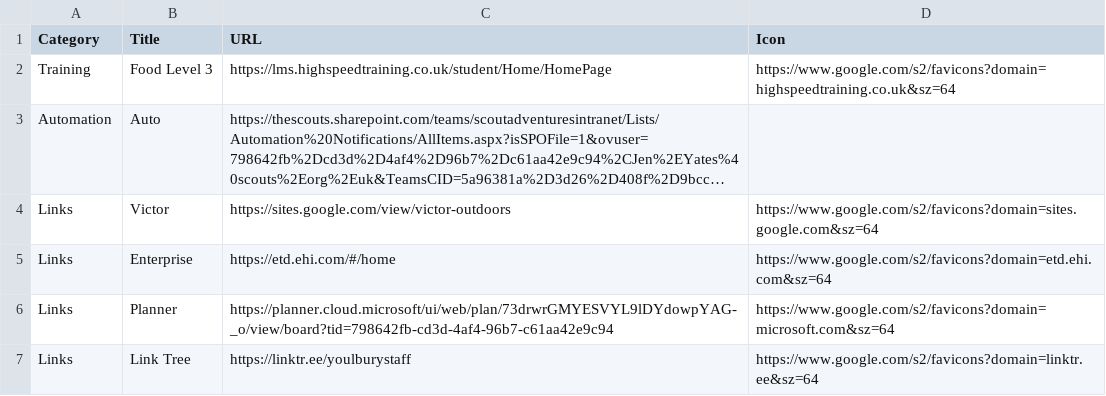
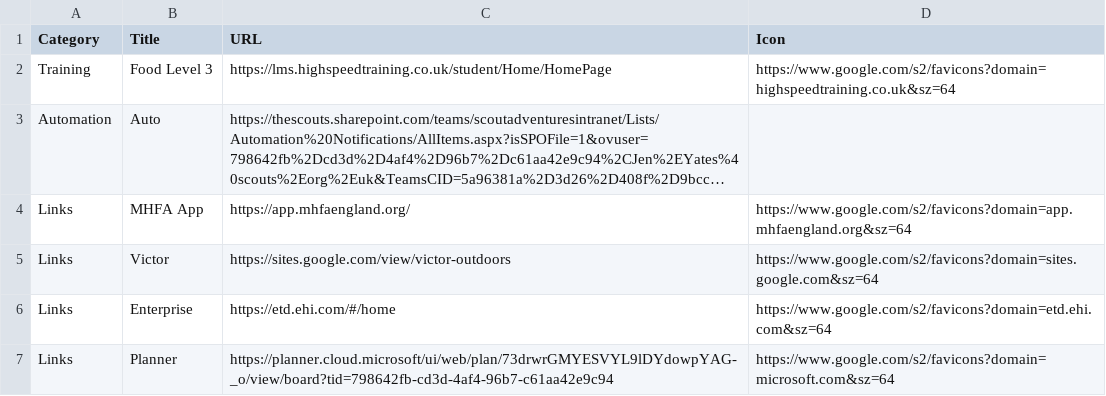
Before and after one commit to jennyy8s-youlbury/jen-homepage, a CSV file: links.csv, drawn as a sheet; only a part is shown; the shorter side is filled out with more unchanged rows; long unchanged cells end in …; the diff names each change by its address in the sheet, - before the commit and + after, or states it on an @@ line.

Commit message:
Update links.csv

```diff
--- a/links.csv
+++ b/links.csv
+row 4: Links | MHFA App | https://app.mhfaengland.org/ | https://www.google.com/s2/favicons?domain=app.mhfaengland.org&sz=64
```
